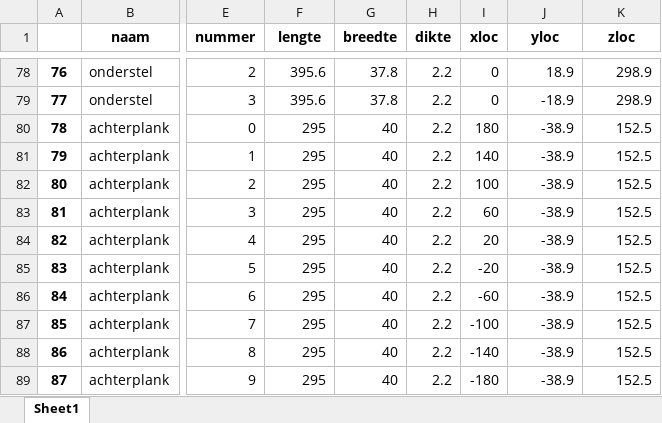
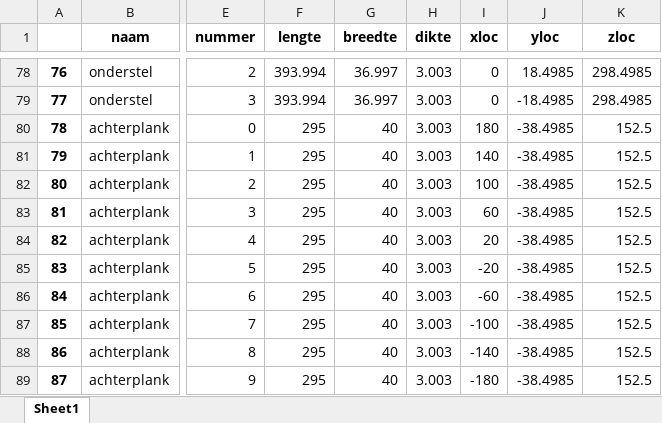
Before and after one commit to jcoady/hout-topologie, an Excel workbook: plankenlijst.xlsx, sheet Sheet1, drawn as a sheet; only a part is shown, gaps mark what is left out; values as stored, in another font and other column widths than the file's, no borders; the diff covers the shown part only; the diff names each change by its address in the sheet, - before the commit and + after, or states it on an @@ line.

```diff
--- a/plankenlijst.xlsx (sheet Sheet1)
+++ b/plankenlijst.xlsx (sheet Sheet1)
-F78:F79 (lengte): 395.6
+F78:F79 (lengte): 393.994
-G78:G79 (breedte): 37.8
+G78:G79 (breedte): 36.997
-H78:H89 (dikte): 2.2
+H78:H89 (dikte): 3.003
-J78 (yloc): 18.9
+J78 (yloc): 18.4985
-K78:K79 (zloc): 298.9
+K78:K79 (zloc): 298.4985
-J79 (yloc): -18.9
+J79 (yloc): -18.4985
-J80:J89 (yloc): -38.9
+J80:J89 (yloc): -38.4985
```
Also changed, not shown: 173 edited cells elsewhere in this sheet, plankenlijst-FINAL.xlsx, stuklijst-FINAL.xlsx, 23 other files.
